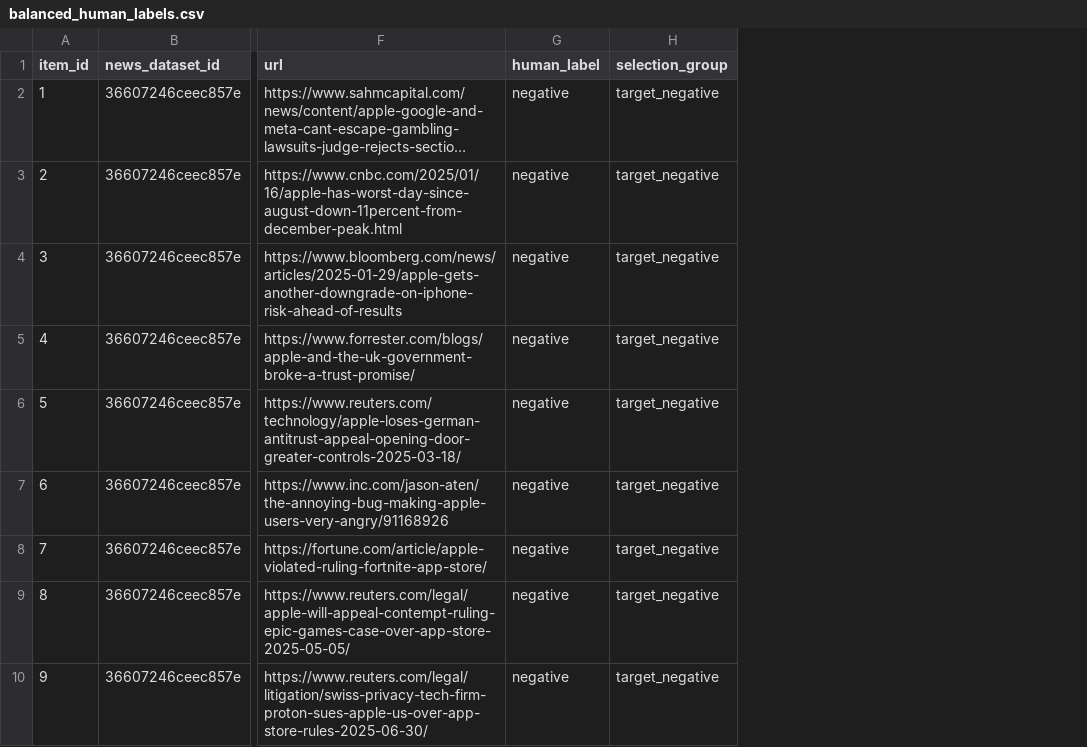
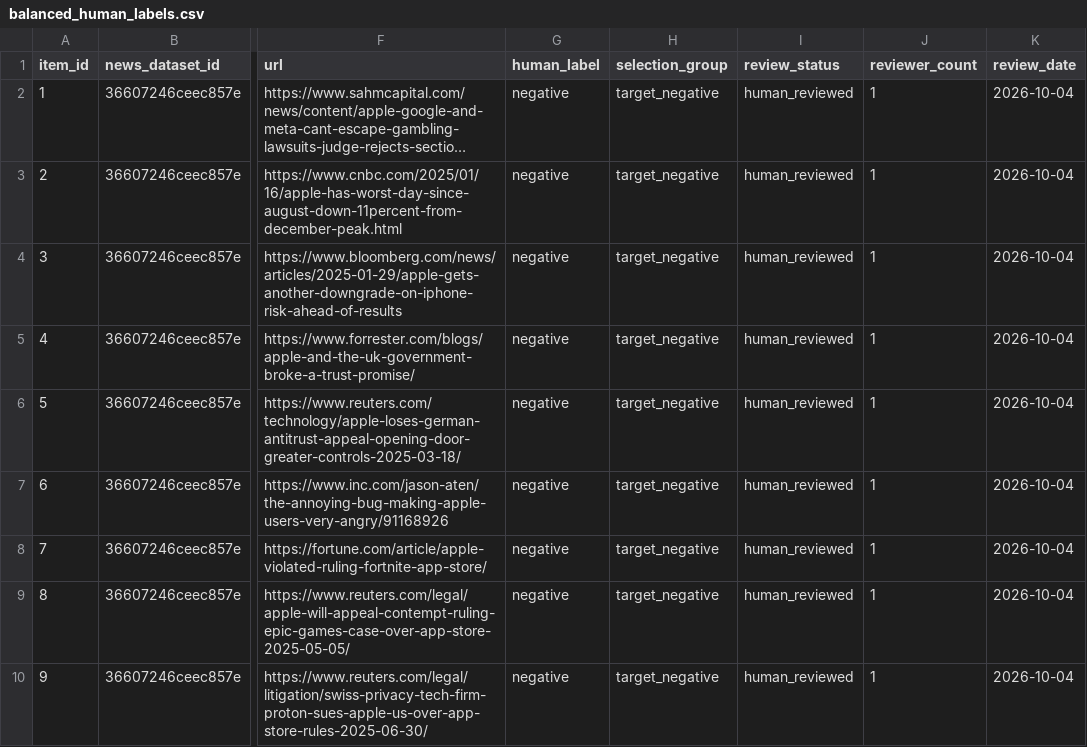
Before and after one commit to miaoyuwen589-beep/AI-Research-Copilot-MVP, a CSV file: evaluation/balanced_human_labels.csv, drawn as a sheet; only a part is shown, gaps mark what is left out; long unchanged cells end in …; the diff names each change by its address in the sheet, - before the commit and + after, or states it on an @@ line.

Commit message:
Publish human-reviewed evaluation results

```diff
--- a/evaluation/balanced_human_labels.csv
+++ b/evaluation/balanced_human_labels.csv
+column I (review_status), rows 2-10: all human_reviewed
+column J (reviewer_count), rows 2-10: all 1
+column K (review_date), rows 2-10: all 2026-10-04
```
Also changed, not shown: evaluation/balanced_sentiment_predictions.csv, 1 other file.
